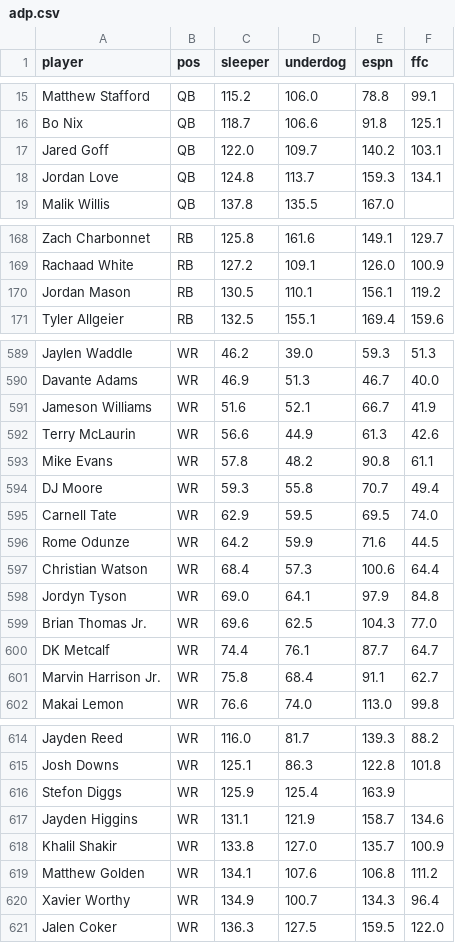
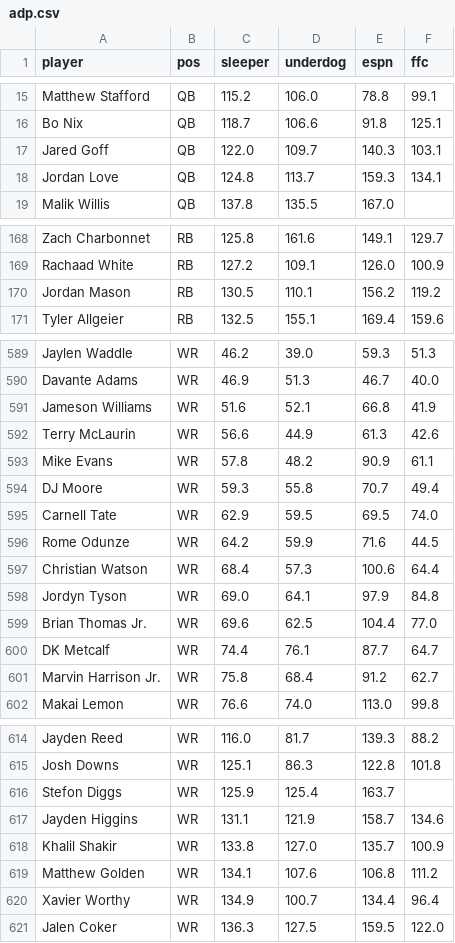
Before and after one commit to hunterespo17/nfl-fantasy-models, a CSV file: data/adp.csv, drawn as a sheet; only a part is shown, gaps mark what is left out; the diff covers the shown part only.

```diff
--- a/data/adp.csv
+++ b/data/adp.csv
@@ -16,3 +16,3 @@ Matthew Stafford,QB,115.2,106.0,78.8,99.1
 Bo Nix,QB,118.7,106.6,91.8,125.1
-Jared Goff,QB,122.0,109.7,140.2,103.1
+Jared Goff,QB,122.0,109.7,140.3,103.1
 Jordan Love,QB,124.8,113.7,159.3,134.1
@@ -169,3 +169,3 @@ Zach Charbonnet,RB,125.8,161.6,149.1,129.7
 Rachaad White,RB,127.2,109.1,126.0,100.9
-Jordan Mason,RB,130.5,110.1,156.1,119.2
+Jordan Mason,RB,130.5,110.1,156.2,119.2
 Tyler Allgeier,RB,132.5,155.1,169.4,159.6
@@ -590,5 +590,5 @@ Jaylen Waddle,WR,46.2,39.0,59.3,51.3
 Davante Adams,WR,46.9,51.3,46.7,40.0
-Jameson Williams,WR,51.6,52.1,66.7,41.9
+Jameson Williams,WR,51.6,52.1,66.8,41.9
 Terry McLaurin,WR,56.6,44.9,61.3,42.6
-Mike Evans,WR,57.8,48.2,90.8,61.1
+Mike Evans,WR,57.8,48.2,90.9,61.1
 DJ Moore,WR,59.3,55.8,70.7,49.4
@@ -598,5 +598,5 @@ Christian Watson,WR,68.4,57.3,100.6,64.4
 Jordyn Tyson,WR,69.0,64.1,97.9,84.8
-Brian Thomas Jr.,WR,69.6,62.5,104.3,77.0
+Brian Thomas Jr.,WR,69.6,62.5,104.4,77.0
 DK Metcalf,WR,74.4,76.1,87.7,64.7
-Marvin Harrison Jr.,WR,75.8,68.4,91.1,62.7
+Marvin Harrison Jr.,WR,75.8,68.4,91.2,62.7
 Makai Lemon,WR,76.6,74.0,113.0,99.8
@@ -615,3 +615,3 @@ Jayden Reed,WR,116.0,81.7,139.3,88.2
 Josh Downs,WR,125.1,86.3,122.8,101.8
-Stefon Diggs,WR,125.9,125.4,163.9,
+Stefon Diggs,WR,125.9,125.4,163.7,
 Jayden Higgins,WR,131.1,121.9,158.7,134.6
@@ -619,3 +619,3 @@ Khalil Shakir,WR,133.8,127.0,135.7,100.9
 Matthew Golden,WR,134.1,107.6,106.8,111.2
-Xavier Worthy,WR,134.9,100.7,134.3,96.4
+Xavier Worthy,WR,134.9,100.7,134.4,96.4
 Jalen Coker,WR,136.3,127.5,159.5,122.0
```
Also changed, not shown: 1 added row, 1 removed row and 33 edited cells elsewhere in this file, 4 other files.
